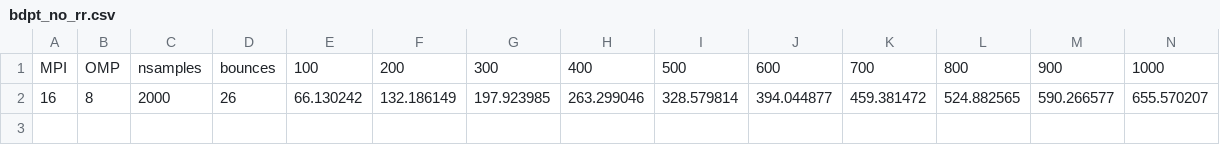
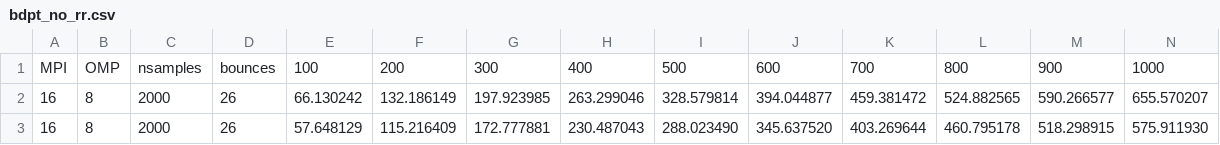
Before and after one commit to Langhold/Projet-Path-Tracing-M1CHPS, a CSV file: cluster_measures/convergence/big/measures/bdpt_no_rr.csv, drawn as a sheet; only a part is shown; rows hold the shown columns only; the diff names each change by its address in the sheet, - before the commit and + after, or states it on an @@ line.

Commit message:
new_measures

```diff
--- a/cluster_measures/convergence/big/measures/bdpt_no_rr.csv
+++ b/cluster_measures/convergence/big/measures/bdpt_no_rr.csv
+row 3: 16 | 8 | 2000 | 26 | 57.648129 | 115.216409 | 172.777881 | 230.487043 | 288.023490 | 345.637520 | 403.269644 | 460.795178 | 518.298915 | 575.911930
```
Also changed, not shown: cluster_measures/convergence/big/measures/bdpt.csv, cluster_measures/convergence/huge/measures/bdpt.csv, 40 other files.
